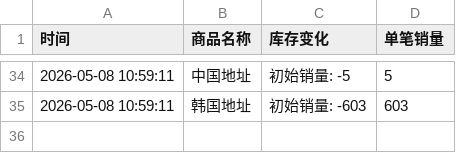
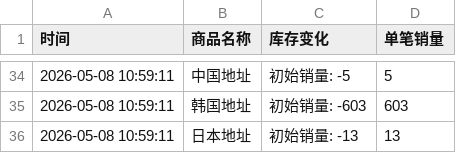
Before and after one commit to yuiki001/TAEYONG_k4, a CSV file: TAEYONG试听会.csv, drawn as a sheet; only a part is shown, gaps mark what is left out.

Commit message:
自动更新数据 2026-05-08 10:59:21

```diff
--- a/TAEYONG试听会.csv
+++ b/TAEYONG试听会.csv
@@ -35 +35,2 @@
 2026-05-08 10:59:11,韩国地址,初始销量: -603,603
+2026-05-08 10:59:11,日本地址,初始销量: -13,13
```
